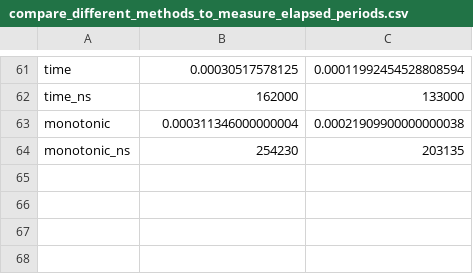
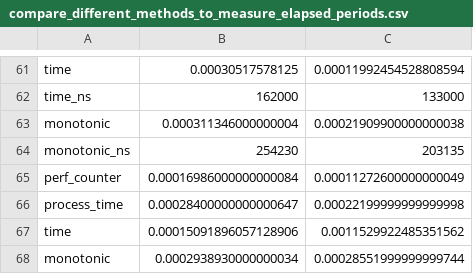
Before and after one commit to eda-ricercatore/gulyas-scripts, a CSV file: sandbox/python/time-processing/compare_different_methods_to_measure_elapsed_periods.csv, drawn as a sheet; only a part is shown, gaps mark what is left out; the diff names each change by its address in the sheet, - before the commit and + after, or states it on an @@ line.

Commit message:
Tested clean version without nanosecond precision.

```diff
--- a/sandbox/python/time-processing/compare_different_methods_to_measure_elapsed_periods.csv
+++ b/sandbox/python/time-processing/compare_different_methods_to_measure_elapsed_periods.csv
+row 65: perf_counter | 0.00016986000000000084 | 0.00011272600000000049
+row 66: process_time | 0.00028400000000000647 | 0.00022199999999999998
+row 67: time | 0.00015091896057128906 | 0.0011529922485351562
+row 68: monotonic | 0.0002938930000000034 | 0.00028551999999999744
```
